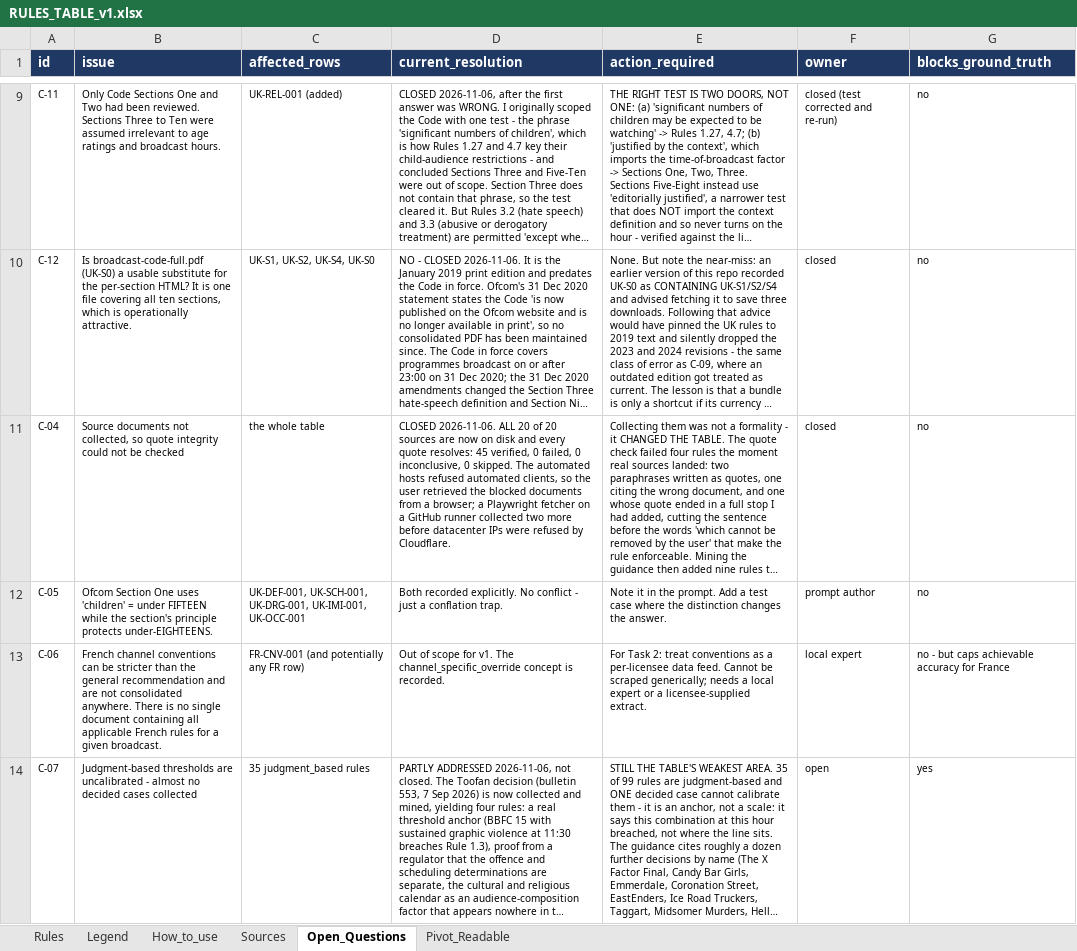
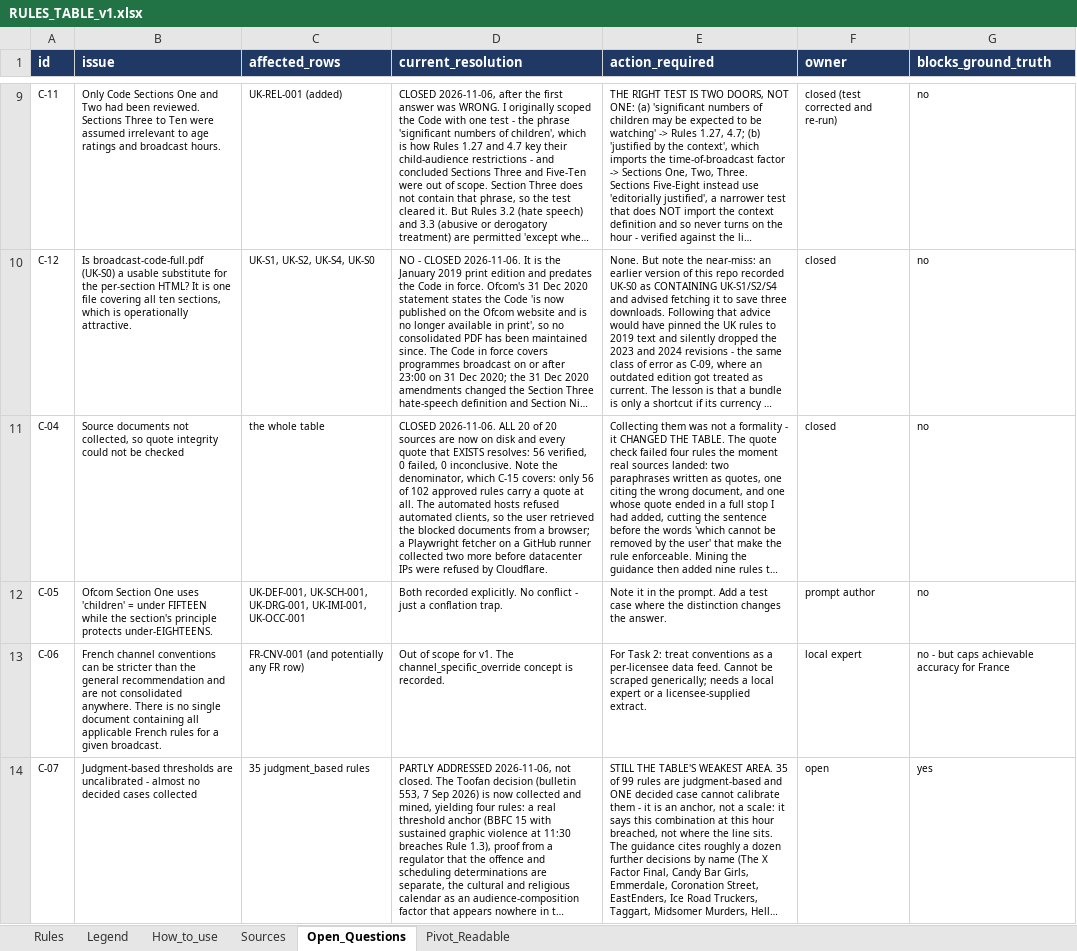
Before and after one commit to tpeckerman/paramount_assignment, an Excel workbook: rules/RULES_TABLE_v1.xlsx, sheet Open_Questions, drawn as a sheet; only a part is shown, gaps mark what is left out; long unchanged cells end in …; values as stored, in another font and other column widths than the file's, no borders; the diff names each change by its address in the sheet, - before the commit and + after, or states it on an @@ line.

```diff
--- a/rules/RULES_TABLE_v1.xlsx (sheet Open_Questions)
+++ b/rules/RULES_TABLE_v1.xlsx (sheet Open_Questions)
-D11 (current_resolution): …every quote resolves: 45 verified, 0 failed, 0 inconclusive, 0 skipped. The automated…
+D11 (current_resolution): …every quote that EXISTS resolves: 56 verified, 0 failed, 0 inconclusive. Note the denominator, which C-15 covers: only 56 of 102 approved rules carry a quote at all. The automated…
```
Also changed, not shown: sheet How_to_use, 8 other files.
